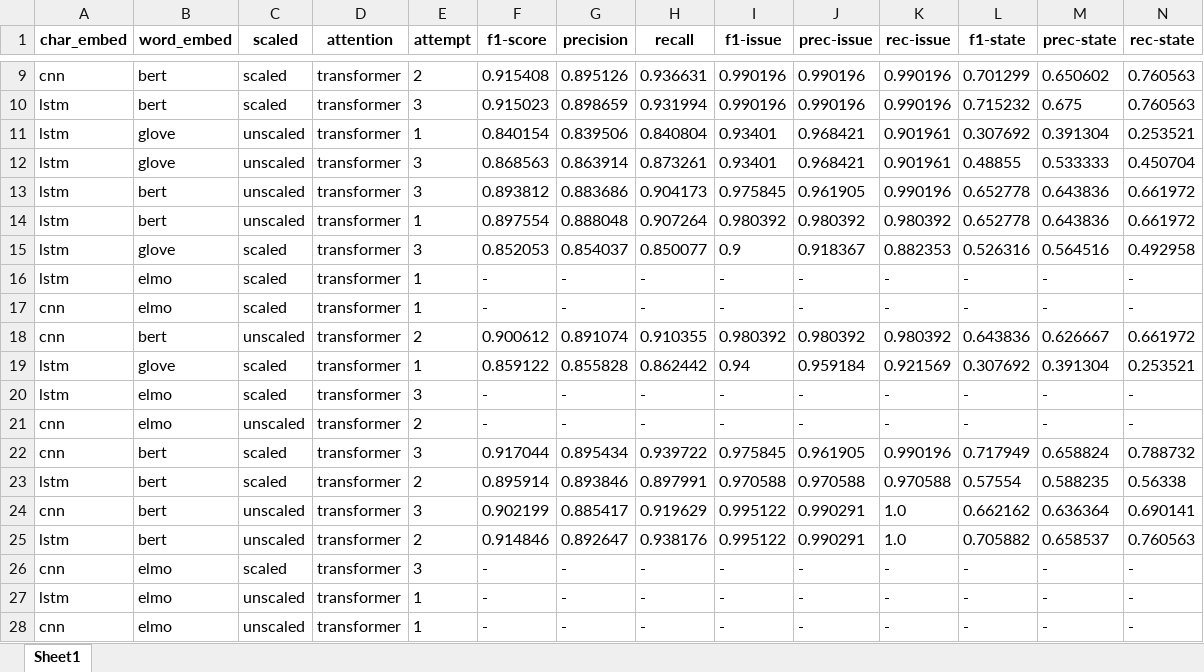
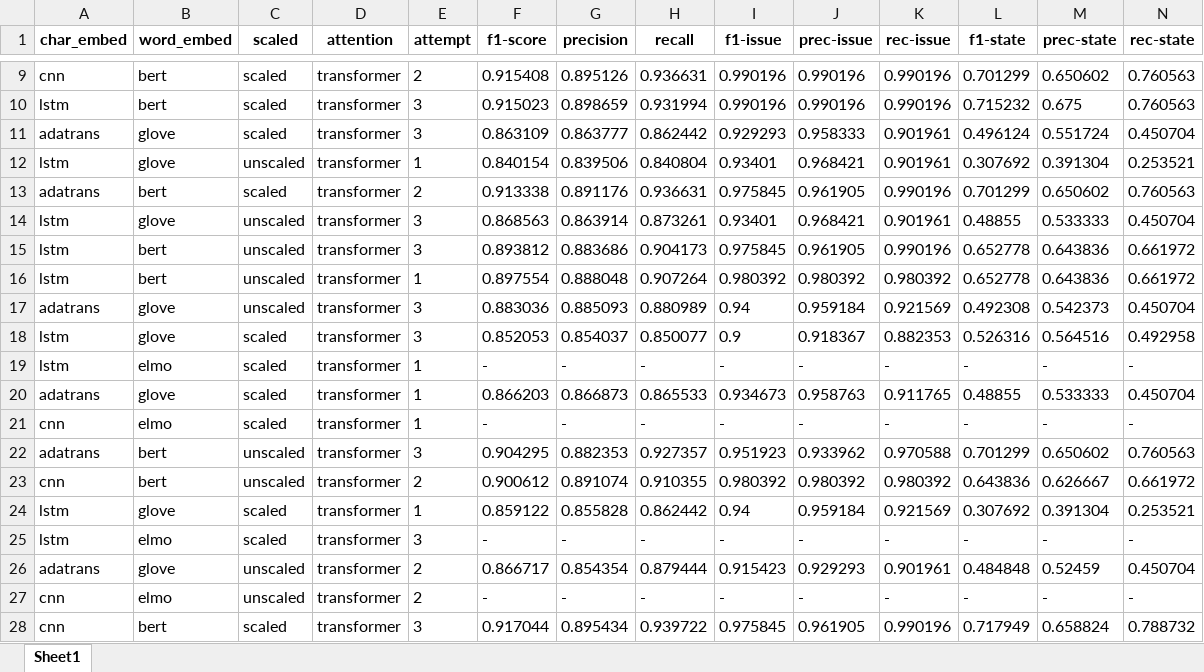
Before and after one commit to swardiantara/droner-cosine, an Excel workbook: output-2/drone-polysemi/transformer/evaluation_transformer.xlsx, sheet Sheet1, drawn as a sheet; only a part is shown, gaps mark what is left out; the shorter side is filled out with more unchanged rows; values as stored, in another font and other column widths than the file's, no borders; rows hold the shown columns only; the diff covers the shown part only; the diff names each change by its address in the sheet, - before the commit and + after, or states it on an @@ line.

```diff
--- a/output-2/drone-polysemi/transformer/evaluation_transformer.xlsx (sheet Sheet1)
+++ b/output-2/drone-polysemi/transformer/evaluation_transformer.xlsx (sheet Sheet1)
+row 11: adatrans | glove | scaled | transformer | 3 | 0.863109 | 0.863777 | 0.862442 | 0.929293 | 0.958333 | 0.901961 | 0.496124 | 0.551724 | 0.450704
+row 13: adatrans | bert | scaled | transformer | 2 | 0.913338 | 0.891176 | 0.936631 | 0.975845 | 0.961905 | 0.990196 | 0.701299 | 0.650602 | 0.760563
+row 17: adatrans | glove | unscaled | transformer | 3 | 0.883036 | 0.885093 | 0.880989 | 0.94 | 0.959184 | 0.921569 | 0.492308 | 0.542373 | 0.450704
+row 20: adatrans | glove | scaled | transformer | 1 | 0.866203 | 0.866873 | 0.865533 | 0.934673 | 0.958763 | 0.911765 | 0.48855 | 0.533333 | 0.450704
+row 22: adatrans | bert | unscaled | transformer | 3 | 0.904295 | 0.882353 | 0.927357 | 0.951923 | 0.933962 | 0.970588 | 0.701299 | 0.650602 | 0.760563
+row 26: adatrans | glove | unscaled | transformer | 2 | 0.866717 | 0.854354 | 0.879444 | 0.915423 | 0.929293 | 0.901961 | 0.484848 | 0.52459 | 0.450704
```
Also changed, not shown: 12 added rows elsewhere in this sheet, output-2/drone-polysemi/adatrans/evaluation_adatrans.xlsx, output-2/drone-polysemi/cosine/evaluation_cosine.xlsx, 3 other files.
